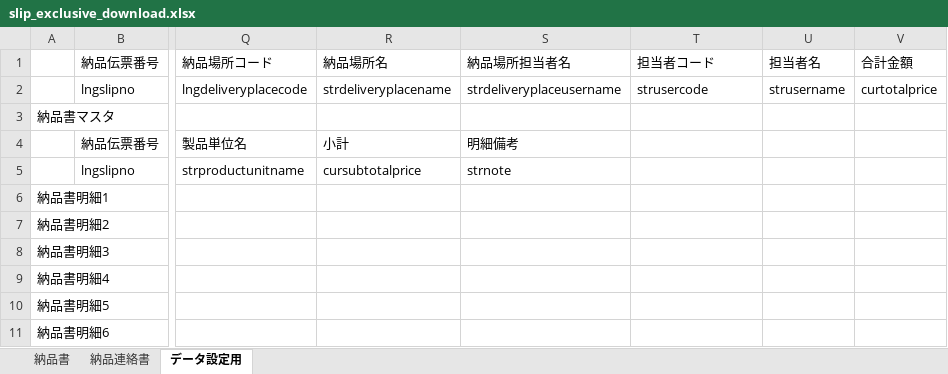
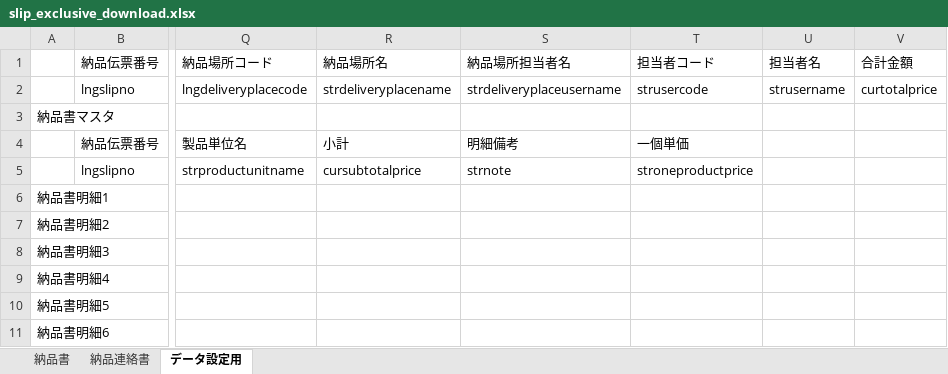
Before and after one commit to e-shinagawa-solcom/KIDS, an Excel workbook: 01_kidsweb/home/kids2/report_tmp/slip_exclusive_download.xlsx, sheet データ設定用, drawn as a sheet; only a part is shown, gaps mark what is left out; values as stored, in another font and other column widths than the file's, no borders; the diff names each change by its address in the sheet, - before the commit and + after, or states it on an @@ line.

```diff
--- a/01_kidsweb/home/kids2/report_tmp/slip_exclusive_download.xlsx (sheet データ設定用)
+++ b/01_kidsweb/home/kids2/report_tmp/slip_exclusive_download.xlsx (sheet データ設定用)
-T4: (empty)
+T4: 一個単価
-T5: (empty)
+T5: stroneproductprice
```
Also changed, not shown: 01_kidsweb/home/kids2/report_tmp/slip_exclusive.xlsx, 16 other files.
